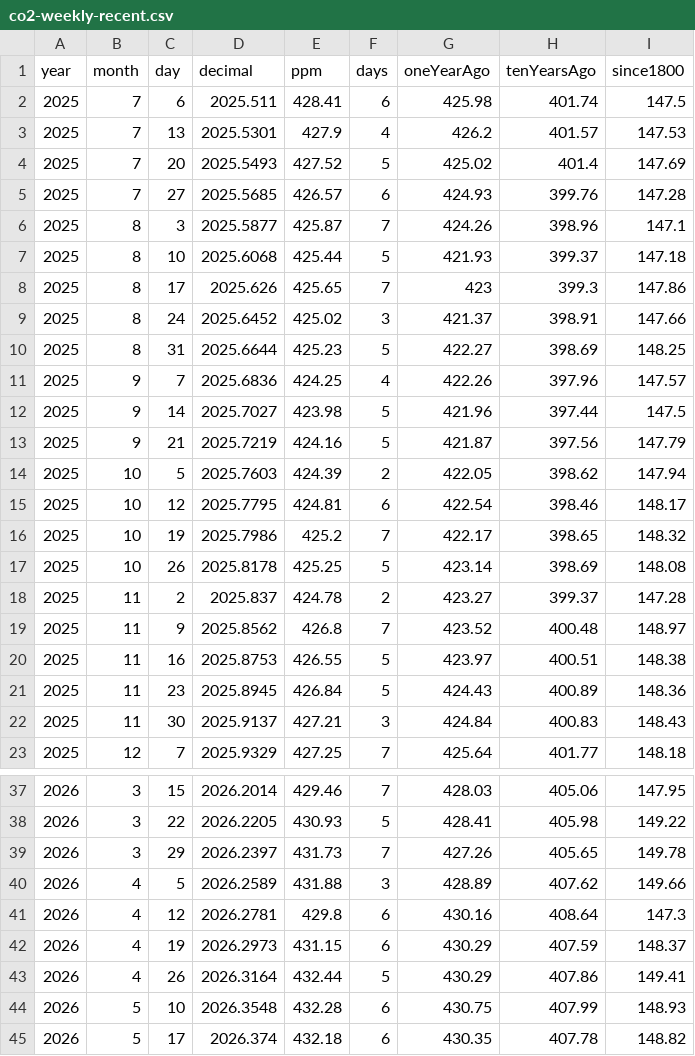
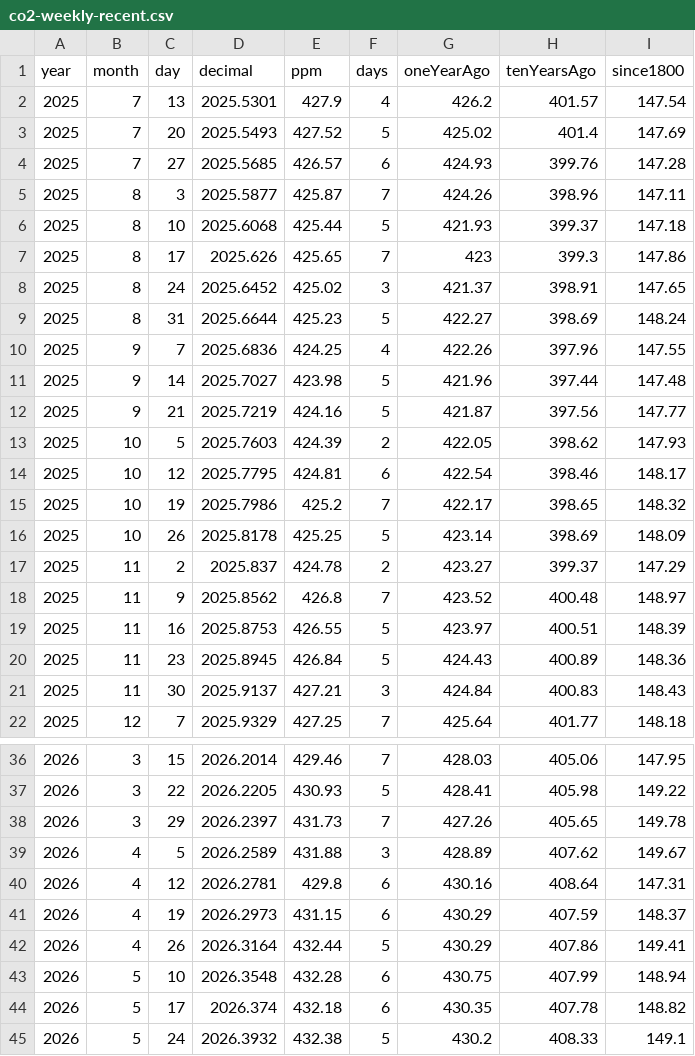
Before and after one commit to islivingston/mauna-loa-co2-widget, a CSV file: data/co2-weekly-recent.csv, drawn as a sheet; only a part is shown, gaps mark what is left out; the shorter side is filled out with more unchanged rows; the diff covers the shown part only.

```diff
--- a/data/co2-weekly-recent.csv
+++ b/data/co2-weekly-recent.csv
@@ -1,21 +1,20 @@
 year,month,day,decimal,ppm,days,oneYearAgo,tenYearsAgo,since1800
-2025,7,6,2025.511,428.41,6,425.98,401.74,147.5
-2025,7,13,2025.5301,427.9,4,426.2,401.57,147.53
+2025,7,13,2025.5301,427.9,4,426.2,401.57,147.54
 2025,7,20,2025.5493,427.52,5,425.02,401.4,147.69
 2025,7,27,2025.5685,426.57,6,424.93,399.76,147.28
-2025,8,3,2025.5877,425.87,7,424.26,398.96,147.1
+2025,8,3,2025.5877,425.87,7,424.26,398.96,147.11
 2025,8,10,2025.6068,425.44,5,421.93,399.37,147.18
 2025,8,17,2025.626,425.65,7,423,399.3,147.86
-2025,8,24,2025.6452,425.02,3,421.37,398.91,147.66
-2025,8,31,2025.6644,425.23,5,422.27,398.69,148.25
-2025,9,7,2025.6836,424.25,4,422.26,397.96,147.57
-2025,9,14,2025.7027,423.98,5,421.96,397.44,147.5
-2025,9,21,2025.7219,424.16,5,421.87,397.56,147.79
-2025,10,5,2025.7603,424.39,2,422.05,398.62,147.94
+2025,8,24,2025.6452,425.02,3,421.37,398.91,147.65
+2025,8,31,2025.6644,425.23,5,422.27,398.69,148.24
+2025,9,7,2025.6836,424.25,4,422.26,397.96,147.55
+2025,9,14,2025.7027,423.98,5,421.96,397.44,147.48
+2025,9,21,2025.7219,424.16,5,421.87,397.56,147.77
+2025,10,5,2025.7603,424.39,2,422.05,398.62,147.93
 2025,10,12,2025.7795,424.81,6,422.54,398.46,148.17
 2025,10,19,2025.7986,425.2,7,422.17,398.65,148.32
-2025,10,26,2025.8178,425.25,5,423.14,398.69,148.08
-2025,11,2,2025.837,424.78,2,423.27,399.37,147.28
+2025,10,26,2025.8178,425.25,5,423.14,398.69,148.09
+2025,11,2,2025.837,424.78,2,423.27,399.37,147.29
 2025,11,9,2025.8562,426.8,7,423.52,400.48,148.97
-2025,11,16,2025.8753,426.55,5,423.97,400.51,148.38
+2025,11,16,2025.8753,426.55,5,423.97,400.51,148.39
 2025,11,23,2025.8945,426.84,5,424.43,400.89,148.36
@@ -39,7 +38,7 @@ year,month,day,decimal,ppm,days,oneYearAgo,tenYearsAgo,since1800
 2026,3,29,2026.2397,431.73,7,427.26,405.65,149.78
-2026,4,5,2026.2589,431.88,3,428.89,407.62,149.66
-2026,4,12,2026.2781,429.8,6,430.16,408.64,147.3
+2026,4,5,2026.2589,431.88,3,428.89,407.62,149.67
+2026,4,12,2026.2781,429.8,6,430.16,408.64,147.31
 2026,4,19,2026.2973,431.15,6,430.29,407.59,148.37
 2026,4,26,2026.3164,432.44,5,430.29,407.86,149.41
-2026,5,10,2026.3548,432.28,6,430.75,407.99,148.93
+2026,5,10,2026.3548,432.28,6,430.75,407.99,148.94
 2026,5,17,2026.374,432.18,6,430.35,407.78,148.82
```
Also changed, not shown: 1 added row and 10 edited cells elsewhere in this file, 3 other files.
